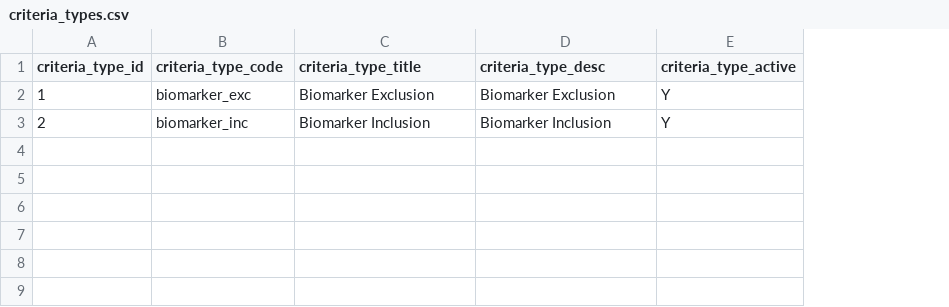
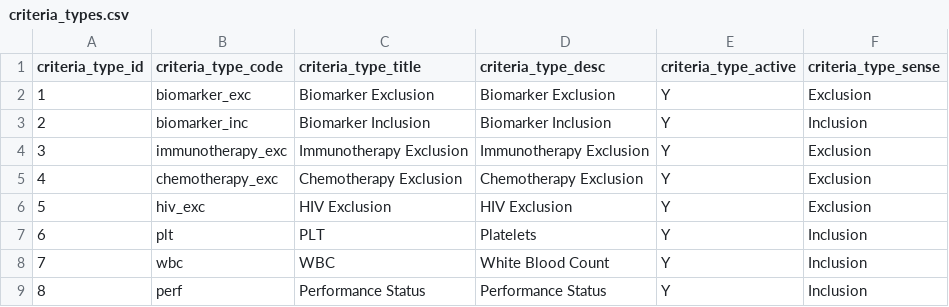
Before and after one commit to CBIIT/sec_poc, a CSV file: db_api_etl/criteria_types.csv, drawn as a sheet; the diff names each change by its address in the sheet, - before the commit and + after, or states it on an @@ line.

Commit message:
dynamic criteria changes - utility code and schema changes.

```diff
--- a/db_api_etl/criteria_types.csv
+++ b/db_api_etl/criteria_types.csv
+column F (criteria_type_sense), rows 2-3: Exclusion | Inclusion
+row 4: 3 | immunotherapy_exc | Immunotherapy Exclusion | Immunotherapy Exclusion | Y | Exclusion
+row 5: 4 | chemotherapy_exc | Chemotherapy Exclusion | Chemotherapy Exclusion | Y | Exclusion
+row 6: 5 | hiv_exc | HIV Exclusion | HIV Exclusion | Y | Exclusion
+row 7: 6 | plt | PLT | Platelets | Y | Inclusion
+row 8: 7 | wbc | WBC | White Blood Count | Y | Inclusion
+row 9: 8 | perf | Performance Status | Performance Status | Y | Inclusion
```
Also changed, not shown: 3 other files.
